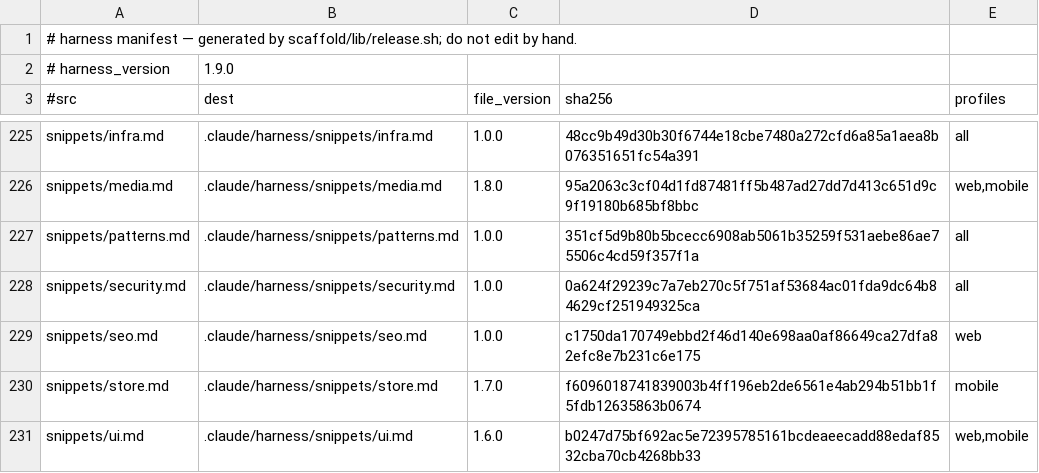
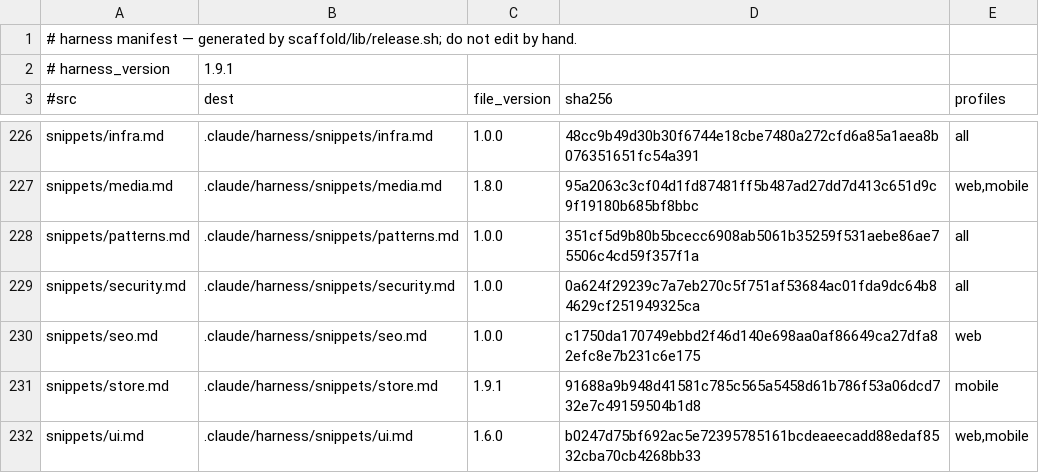
Before and after one commit to Albiee007/quantqbit-claude-rules, a TSV file: harness/manifest.tsv, drawn as a sheet; only a part is shown, gaps mark what is left out; the diff covers the shown part only.

```diff
--- a/harness/manifest.tsv
+++ b/harness/manifest.tsv
@@ -1,3 +1,3 @@
 # harness manifest — generated by scaffold/lib/release.sh; do not edit by hand.
-# harness_version	1.9.0
+# harness_version	1.9.1
 #src	dest	file_version	sha256	profiles
@@ -229,3 +230,3 @@ snippets/security.md	.claude/harness/snippets/security.md	1.0.0	0a624f29239c7a7e
 snippets/seo.md	.claude/harness/snippets/seo.md	1.0.0	c1750da170749ebbd2f46d140e698aa0af86649ca27dfa82efc8e7b231c6e175	web
-snippets/store.md	.claude/harness/snippets/store.md	1.7.0	f6096018741839003b4ff196eb2de6561e4ab294b51bb1f5fdb12635863b0674	mobile
+snippets/store.md	.claude/harness/snippets/store.md	1.9.1	91688a9b948d41581c785c565a5458d61b786f53a06dcd732e7c49159504b1d8	mobile
 snippets/ui.md	.claude/harness/snippets/ui.md	1.6.0	b0247d75bf692ac5e72395785161bcdeaeecadd88edaf8532cba70cb4268bb33	web,mobile
```
Also changed, not shown: 1 added row and 34 edited cells elsewhere in this file, 26 other files.
